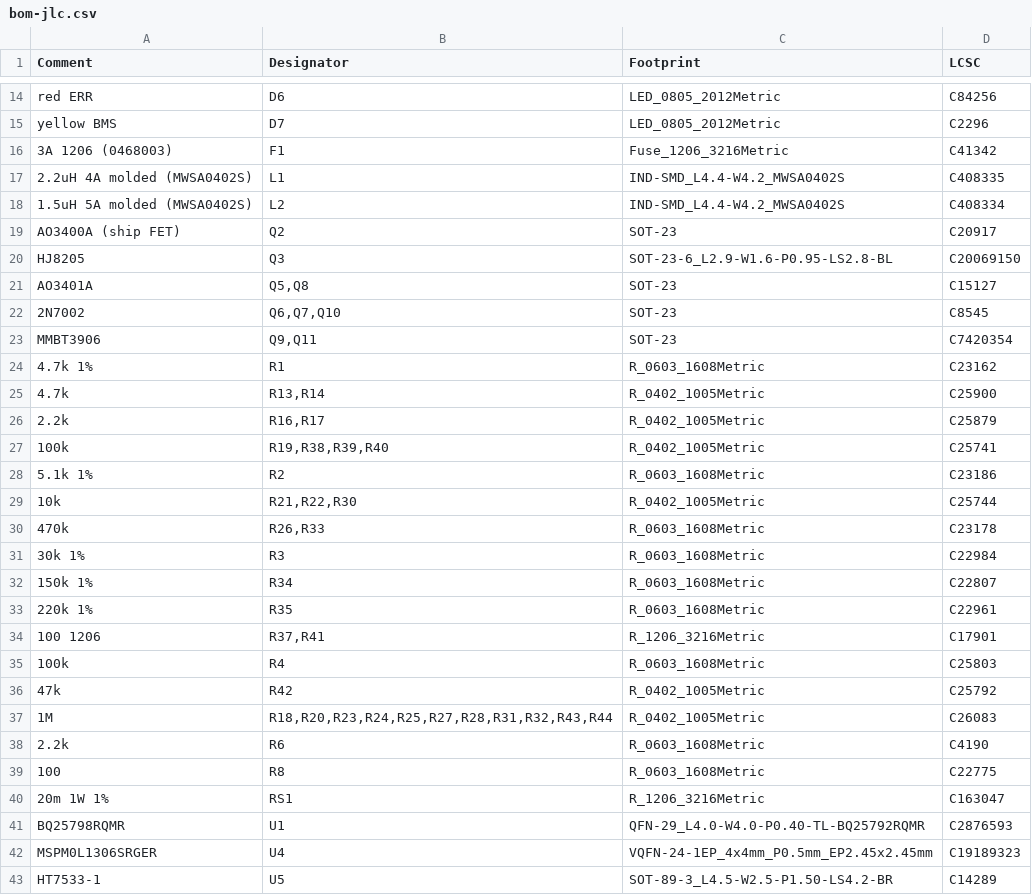
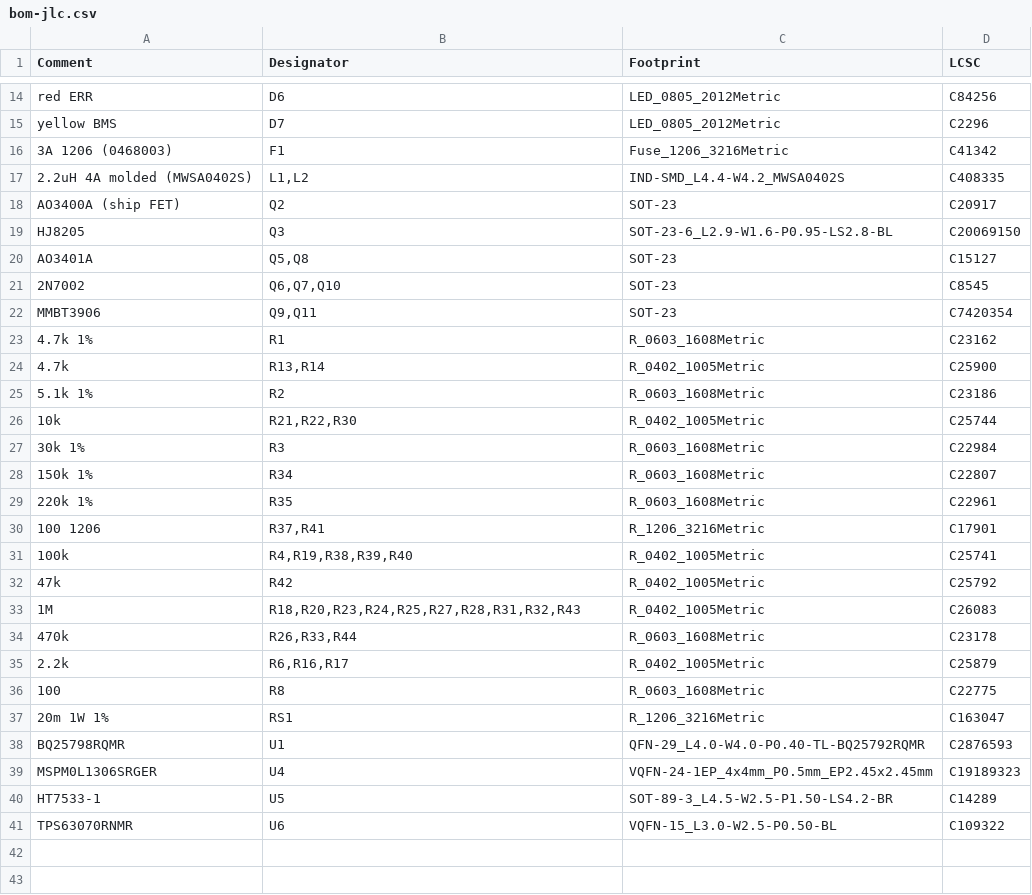
Before and after one commit to n3tk0/MeshCore, a CSV file: hardware/solar-smart-mppt/production/bom-jlc.csv, drawn as a sheet; only a part is shown, gaps mark what is left out; the shorter side is filled out with more unchanged rows.

```diff
--- a/hardware/solar-smart-mppt/production/bom-jlc.csv
+++ b/hardware/solar-smart-mppt/production/bom-jlc.csv
@@ -16,4 +16,3 @@ yellow BMS,D7,LED_0805_2012Metric,C2296
 3A 1206 (0468003),F1,Fuse_1206_3216Metric,C41342
-2.2uH 4A molded (MWSA0402S),L1,IND-SMD_L4.4-W4.2_MWSA0402S,C408335
-1.5uH 5A molded (MWSA0402S),L2,IND-SMD_L4.4-W4.2_MWSA0402S,C408334
+2.2uH 4A molded (MWSA0402S),"L1,L2",IND-SMD_L4.4-W4.2_MWSA0402S,C408335
 AO3400A (ship FET),Q2,SOT-23,C20917
@@ -25,7 +24,4 @@ MMBT3906,"Q9,Q11",SOT-23,C7420354
 4.7k,"R13,R14",R_0402_1005Metric,C25900
-2.2k,"R16,R17",R_0402_1005Metric,C25879
-100k,"R19,R38,R39,R40",R_0402_1005Metric,C25741
 5.1k 1%,R2,R_0603_1608Metric,C23186
 10k,"R21,R22,R30",R_0402_1005Metric,C25744
-470k,"R26,R33",R_0603_1608Metric,C23178
 30k 1%,R3,R_0603_1608Metric,C22984
@@ -34,6 +30,7 @@ MMBT3906,"Q9,Q11",SOT-23,C7420354
 100 1206,"R37,R41",R_1206_3216Metric,C17901
-100k,R4,R_0603_1608Metric,C25803
+100k,"R4,R19,R38,R39,R40",R_0402_1005Metric,C25741
 47k,R42,R_0402_1005Metric,C25792
-1M,"R18,R20,R23,R24,R25,R27,R28,R31,R32,R43,R44",R_0402_1005Metric,C26083
-2.2k,R6,R_0603_1608Metric,C4190
+1M,"R18,R20,R23,R24,R25,R27,R28,R31,R32,R43",R_0402_1005Metric,C26083
+470k,"R26,R33,R44",R_0603_1608Metric,C23178
+2.2k,"R6,R16,R17",R_0402_1005Metric,C25879
 100,R8,R_0603_1608Metric,C22775
```
Also changed, not shown: hardware/solar-smart-mppt/panel/production/bom-jlc.csv, hardware/solar-smart-mppt/panel/production/cpl-jlc.csv, 36 other files.
